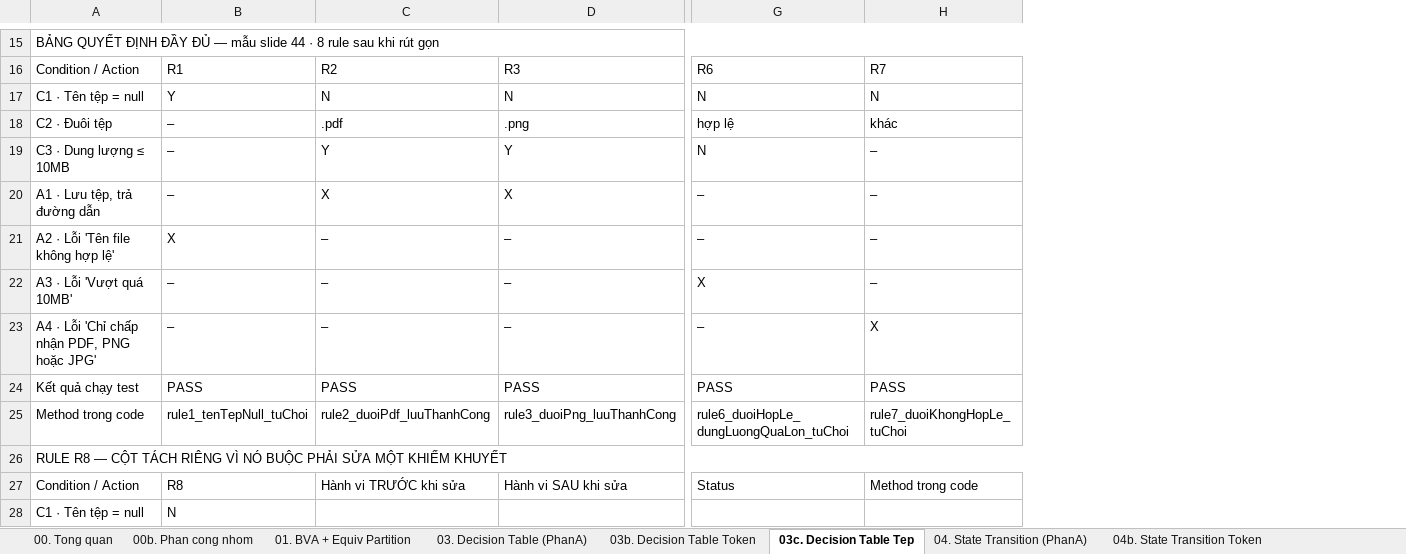
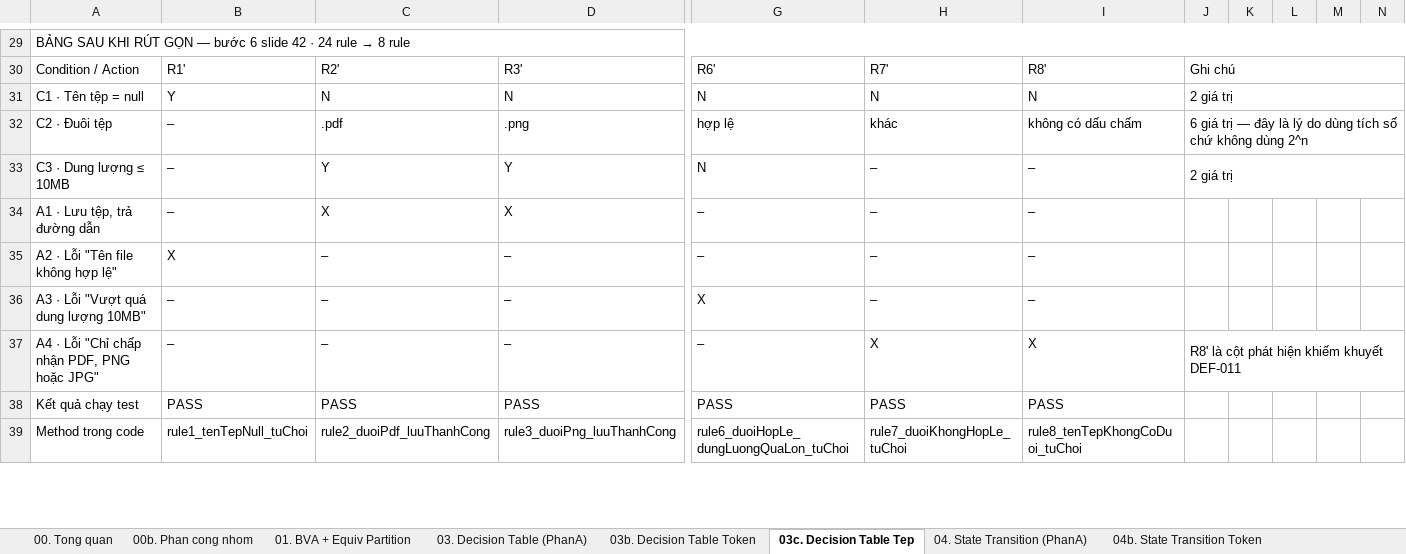
Before and after one commit to phatdayne2005/careercompass, an Excel workbook: BaoCao-KiemThu-CareerCompass.xlsx, sheet 03c. Decision Table Tep, drawn as a sheet; only a part is shown, gaps mark what is left out; values as stored, in another font and other column widths than the file's, no cell formats; removed rows and columns are numbered as before the commit, all else as after; rows hold the shown columns only; the diff covers the shown part only; the diff names each change by its address in the sheet, - before the commit and + after, or states it on an @@ line.

Commit message:
docs: chuan hoa sau sheet bang quyet dinh va chuyen doi trang thai
BA VAN DE DA SUA, deu do doc lai tung sheet chu khong tin tri nho:

1. Sheet 03c ghi tieu de "BANG QUYET DINH DAY DU · 8 rule sau khi rut gon" —
   tu mau thuan ngay trong mot dong, va thuc te KHONG co bang day du. Nay dung
   du 24 rule (2 x 6 x 2) chia hai khoi 12 cot, roi moi rut gon con 8, dung
   trinh tu cua hai sheet 03 va 03b. Them cot Ghi chu theo hang cho khop khuon.

2. Ba sheet chuyen doi trang thai truoc day moi cai mot kieu: 04 danh so 1..9
   va de ghi chu sau bang; 04b va 04c chen bang phu va so do TRUOC bang thiet
   ke; 04c lai danh ma ST-01. Nay ca ba cung mot thu tu: tong ket -> so do ->
   ma tran day du -> bang thiet ke (danh so 1,2,3) -> ghi chu.

3. QUAN TRONG NHAT: cac bang chuyen trang thai cu chi phu CANH cua so do, khong
   liet ke moi o cua ma tran trang thai x su kien nhu vi du Media Player o slide
   39. Day la dieu giang vien yeu cau. Nay moi sheet co them MA TRAN DAY DU:
     04   3 trang thai x 6 su kien = 18 o
     04b  4 trang thai x 4 su kien = 16 o
     04c  4 trang thai x 6 su kien = 24 o

Moi o cua ma tran suy tu ma nguon, khong doan. Dang chu y: doc
ProgressService.updateProgress() thay quyet dinh chi phu thuoc (trang thai muon
dat, node co khoa), KHONG phu thuoc trang thai hien tai — nen ba hang cua ma
tran giong het nhau. Do la BANG CHUNG cho viec 9 test la du, thay vi noi
"loc theo kinh nghiem".

Ma tran con noi ra dieu ma bang phu canh giau mat:
  04   ba hang giong nhau -> luat khong phu thuoc trang thai hien tai
  04b  khong o nao dua token ve lai HOP LE -> may trang thai mot chieu
  04c  ca hang S4 deu "chuyen ve /" -> hinh anh cua trang thai hap thu

399 test, 0 that bai.

```diff
--- a/BaoCao-KiemThu-CareerCompass.xlsx (sheet 03c. Decision Table Tep)
+++ b/BaoCao-KiemThu-CareerCompass.xlsx (sheet 03c. Decision Table Tep)
+column I, rows 30-39: R8' | N | không có dấu chấm | – | – | – | – | X | PASS | rule8_tenTepKhongCoDuoi_tuChoi
+column J, rows 30-37: Ghi chú | 2 giá trị | 6 giá trị — đây là lý do dùng tích số chứ không dùng 2^n | 2 giá trị |  |  |  | R8' là cột phát hiện khiếm khuyết DEF-011
+column K, empty
+column L, empty
+column M, empty
+column N, empty
@@ A29: BẢNG QUYẾT ĐỊNH ĐẦY ĐỦ — mẫu slide 44 · 8 rule sau khi rút gọn → BẢNG SAU KHI RÚT GỌN — bước 6 slide 42 · 24 rule → 8 rule @@
-B30: R1
+B30: R1'
-C30: R2
+C30: R2'
-D30: R3
+D30: R3'
-G30: R6
+G30: R6'
-H30: R7
+H30: R7'
-A35: A2 · Lỗi 'Tên file không hợp lệ'
+A35: A2 · Lỗi "Tên file không hợp lệ"
-A36: A3 · Lỗi 'Vượt quá 10MB'
+A36: A3 · Lỗi "Vượt quá dung lượng 10MB"
-A37: A4 · Lỗi 'Chỉ chấp nhận PDF, PNG hoặc JPG'
+A37: A4 · Lỗi "Chỉ chấp nhận PDF, PNG hoặc JPG"
-row 26: RULE R8 — CỘT TÁCH RIÊNG VÌ NÓ BUỘC PHẢI SỬA MỘT KHIẾM KHUYẾT
-row 27: Condition / Action | R8 | Hành vi TRƯỚC khi sửa | Hành vi SAU khi sửa | Status | Method trong code
-row 28: C1 · Tên tệp = null | N
```
Also changed, not shown: 17 added rows, 15 removed rows and 17 edited cells elsewhere in this sheet, sheet 04c. State Transition Onboard, sheet 04b. State Transition Token, sheet 04. State Transition (PhanA), cell formats, 1 other file.
